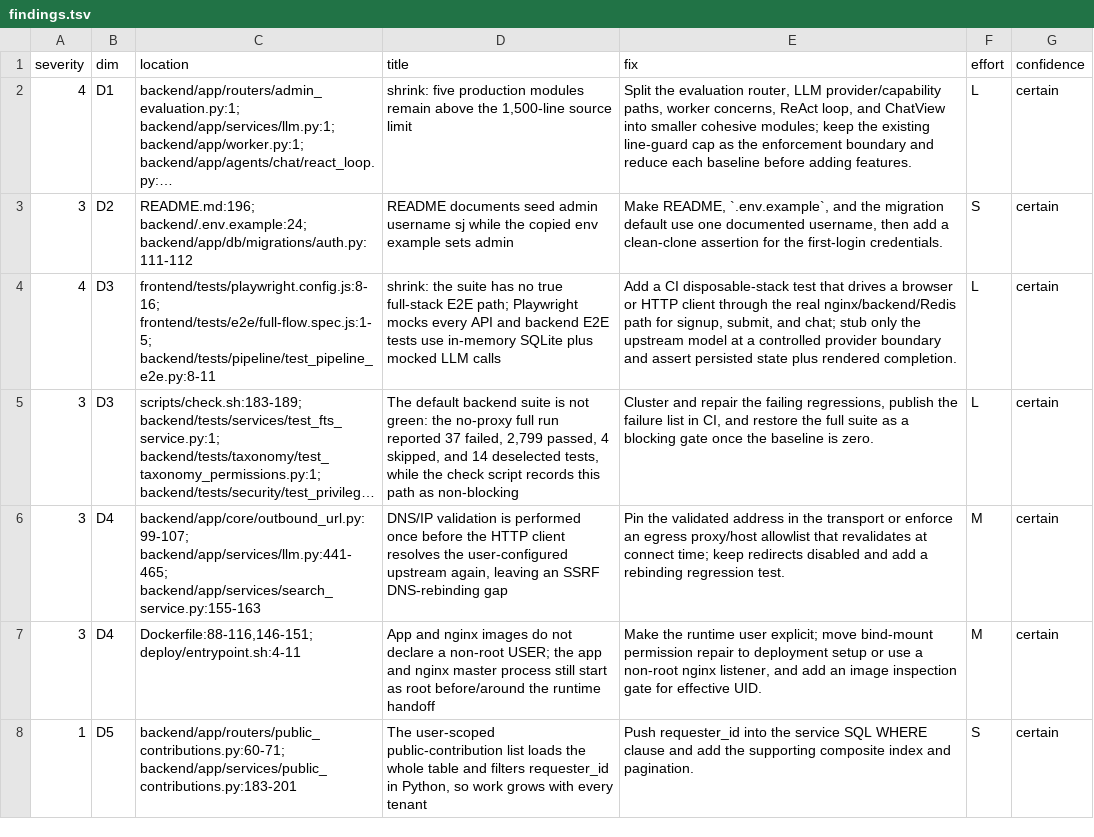
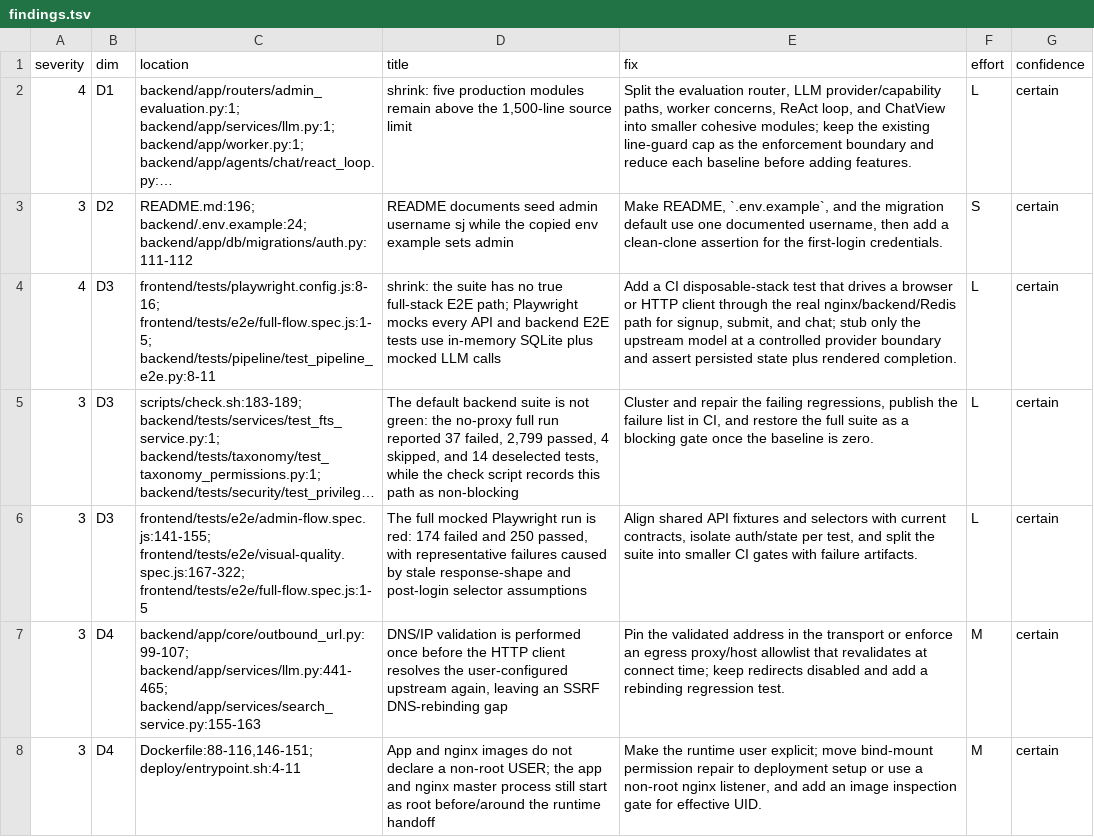
Before and after one commit to Satanstoy/interview-boss, a TSV file: .tech-audit/work/2026-08-26/findings.tsv, drawn as a sheet; only a part is shown; the shorter side is filled out with more unchanged rows; long unchanged cells end in …; the diff names each change by its address in the sheet, - before the commit and + after, or states it on an @@ line.

Commit message:
docs(audit): capture frontend regression results

```diff
--- a/.tech-audit/work/2026-08-26/findings.tsv
+++ b/.tech-audit/work/2026-08-26/findings.tsv
+row 6: 3 | D3 | frontend/tests/e2e/admin-flow.spec.js:141-155; frontend/tests/e2e/visual-quality.spec.js:167-322; frontend/tests/e2e/full-flow.spec.js:1-5 | The full mocked Playwright run is red: 174 failed and 250 passed, with representative failures caused by stale response-shape and post-login selector assumptions | Align shared API fixtures and selectors with current contracts, isolate auth/state per test, and split the suite into smaller CI gates with failure artifacts. | L | certain
```
Also changed, not shown: 1 other file.
